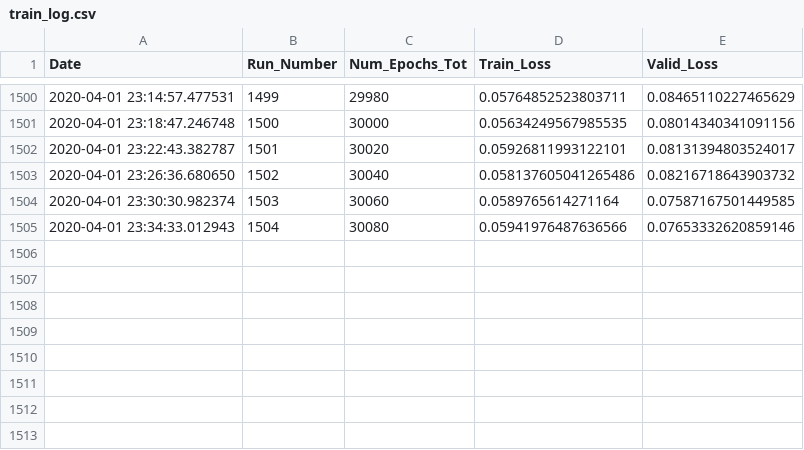
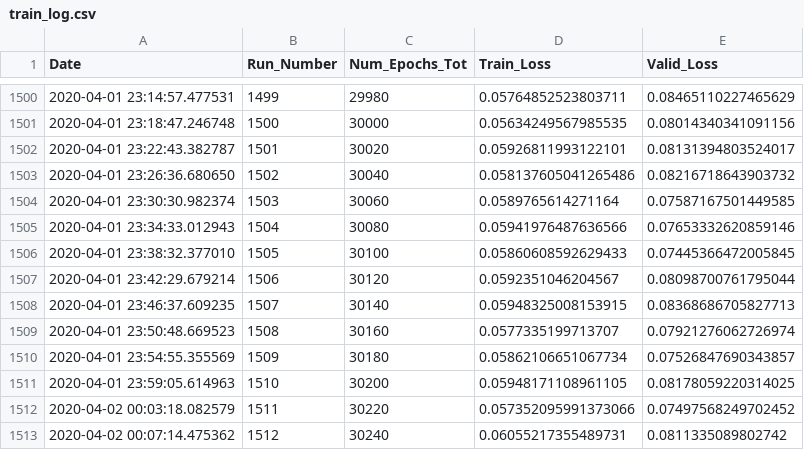
Before and after one commit to rashmi-raviprasad/springboard, a CSV file: faces_capstone2/train_log.csv, drawn as a sheet; only a part is shown, gaps mark what is left out; the diff names each change by its address in the sheet, - before the commit and + after, or states it on an @@ line.

Commit message:
trained_30240_of_141520_epochs

```diff
--- a/faces_capstone2/train_log.csv
+++ b/faces_capstone2/train_log.csv
+row 1506: 2020-04-01 23:38:32.377010 | 1505 | 30100 | 0.05860608592629433 | 0.07445366472005845
+row 1507: 2020-04-01 23:42:29.679214 | 1506 | 30120 | 0.0592351046204567 | 0.08098700761795044
+row 1508: 2020-04-01 23:46:37.609235 | 1507 | 30140 | 0.05948325008153915 | 0.08368686705827713
+row 1509: 2020-04-01 23:50:48.669523 | 1508 | 30160 | 0.0577335199713707 | 0.07921276062726974
+row 1510: 2020-04-01 23:54:55.355569 | 1509 | 30180 | 0.05862106651067734 | 0.07526847690343857
+row 1511: 2020-04-01 23:59:05.614963 | 1510 | 30200 | 0.05948171108961105 | 0.08178059220314025
+row 1512: 2020-04-02 00:03:18.082579 | 1511 | 30220 | 0.057352095991373066 | 0.07497568249702452
+row 1513: 2020-04-02 00:07:14.475362 | 1512 | 30240 | 0.06055217355489731 | 0.0811335089802742
```
Also changed, not shown: 2 other files.
